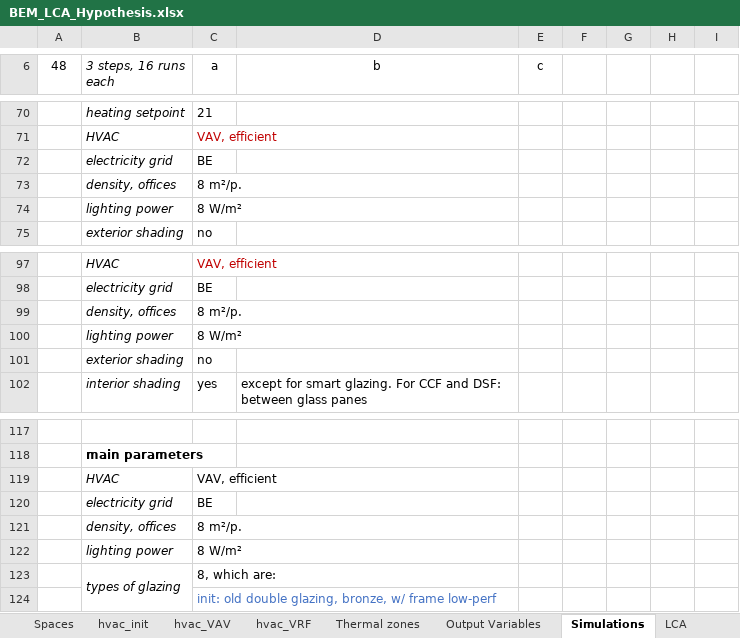
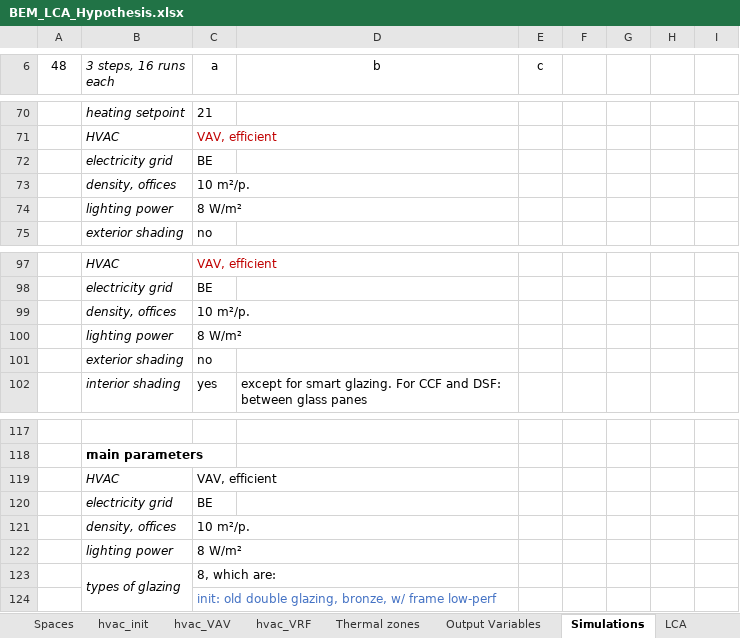
Before and after one commit to JeanSouv/LCA_IGUs, an Excel workbook: BEM_LCA_Hypothesis.xlsx, sheet Simulations, drawn as a sheet; only a part is shown, gaps mark what is left out; values as stored, in another font and other column widths than the file's, no borders; the diff covers the shown part only; the diff names each change by its address in the sheet, - before the commit and + after, or states it on an @@ line.

```diff
--- a/BEM_LCA_Hypothesis.xlsx (sheet Simulations)
+++ b/BEM_LCA_Hypothesis.xlsx (sheet Simulations)
-C73 (a): 8 m²/p.
+C73 (a): 10 m²/p.
-C99 (a): 8 m²/p.
+C99 (a): 10 m²/p.
-C121 (a): 8 m²/p.
+C121 (a): 10 m²/p.
```
Also changed, not shown: 2 added rows, 2 removed rows and 8 edited cells elsewhere in this sheet, sheet Loads, files/lci_cw.xlsx, 2 other files.
